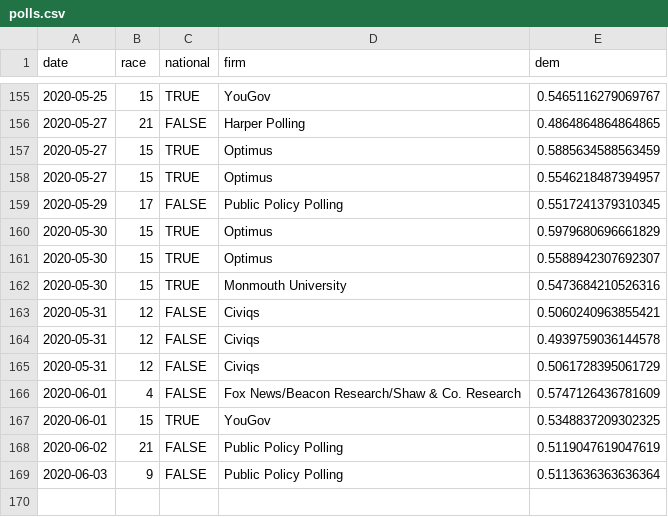
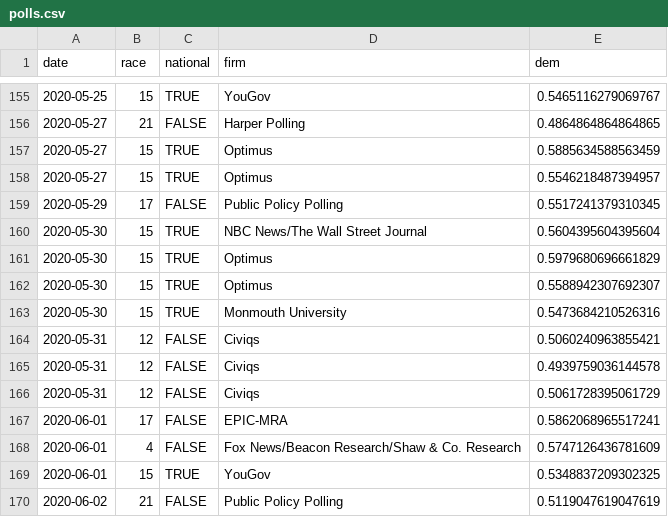
Before and after one commit to CoryMcCartan/senate, a CSV file: docs/polls.csv, drawn as a sheet; only a part is shown, gaps mark what is left out; the shorter side is filled out with more unchanged rows.

```diff
--- a/docs/polls.csv
+++ b/docs/polls.csv
@@ -159,2 +159,3 @@ date,race,national,firm,dem
 2020-05-29,17,FALSE,Public Policy Polling,0.5517241379310345
+2020-05-30,15,TRUE,NBC News/The Wall Street Journal,0.5604395604395604
 2020-05-30,15,TRUE,Optimus,0.5979680696661829
@@ -165,2 +166,3 @@ date,race,national,firm,dem
 2020-05-31,12,FALSE,Civiqs,0.5061728395061729
+2020-06-01,17,FALSE,EPIC-MRA,0.5862068965517241
 2020-06-01,4,FALSE,Fox News/Beacon Research/Shaw & Co. Research,0.5747126436781609
```
Also changed, not shown: docs/history.csv, docs/race_history.csv, 3 other files.
